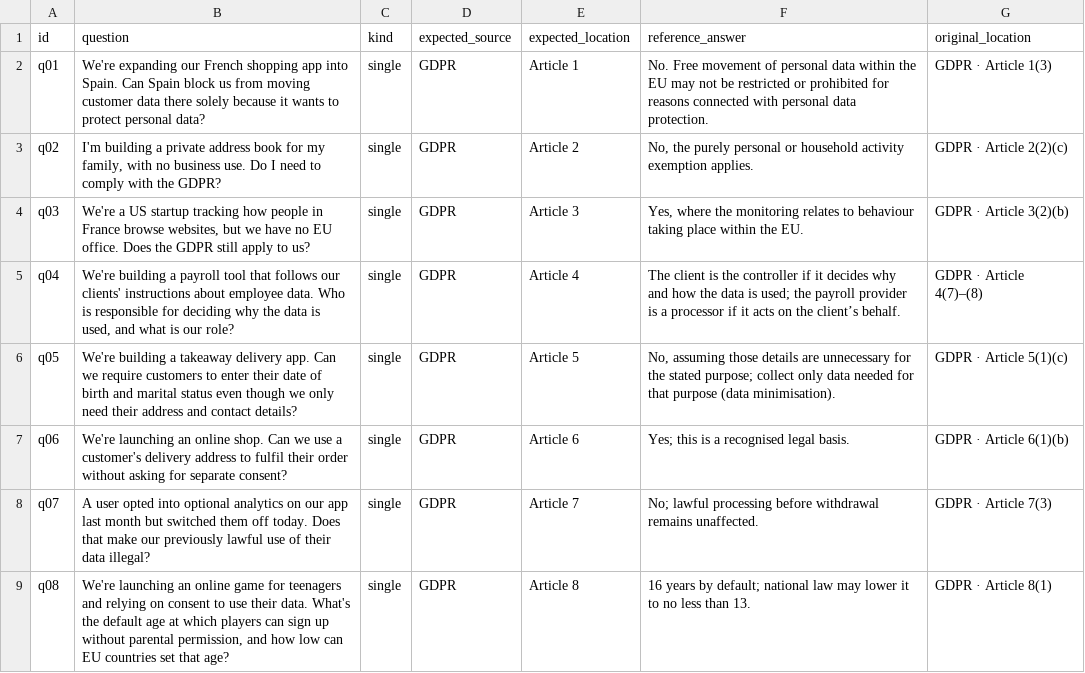
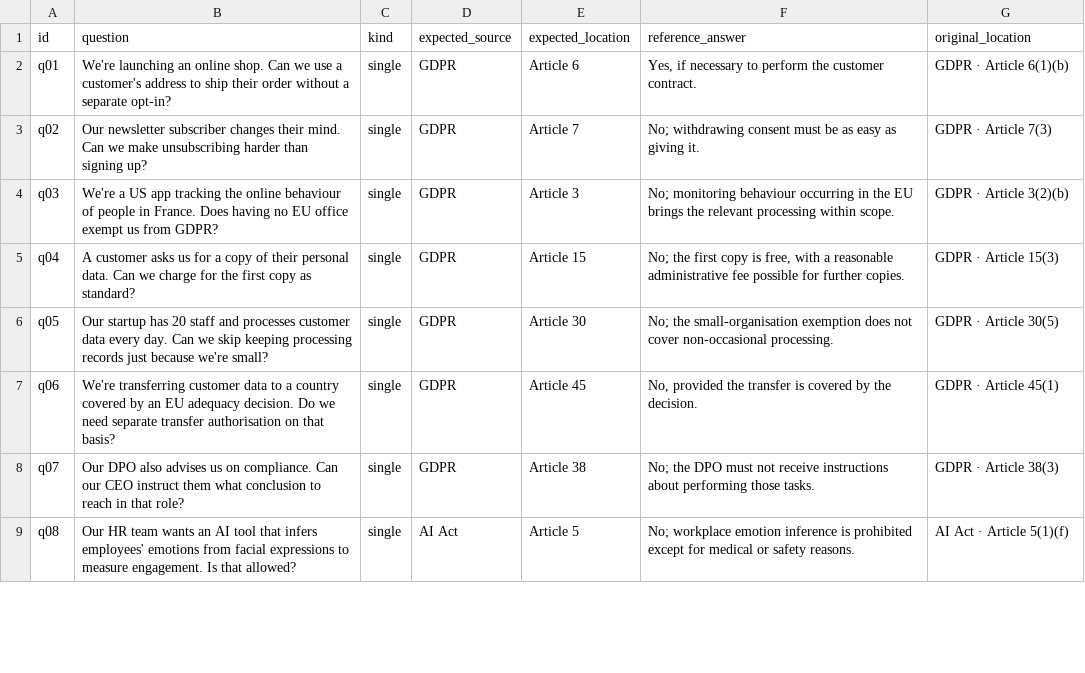
Before and after one commit to Wilrick1234/daiist-assignment-3, a CSV file: eval/questions.csv, drawn as a sheet; only a part is shown; the diff covers the shown part only.

```diff
--- a/eval/questions.csv
+++ b/eval/questions.csv
@@ -1,9 +1,9 @@
 id,question,kind,expected_source,expected_location,reference_answer,original_location
-q01,We're expanding our French shopping app into Spain. Can Spain block us from moving customer data there solely because it wants to protect personal data?,single,GDPR,Article 1,No. Free movement of personal data within the EU may not be restricted or prohibited for reasons connected with personal data protection.,GDPR · Article 1(3)
-q02,"I'm building a private address book for my family, with no business use. Do I need to comply with the GDPR?",single,GDPR,Article 2,"No, the purely personal or household activity exemption applies.",GDPR · Article 2(2)(c)
-q03,"We're a US startup tracking how people in France browse websites, but we have no EU office. Does the GDPR still apply to us?",single,GDPR,Article 3,"Yes, where the monitoring relates to behaviour taking place within the EU.",GDPR · Article 3(2)(b)
-q04,"We're building a payroll tool that follows our clients' instructions about employee data. Who is responsible for deciding why the data is used, and what is our role?",single,GDPR,Article 4,The client is the controller if it decides why and how the data is used; the payroll provider is a processor if it acts on the client’s behalf.,GDPR · Article 4(7)–(8)
-q05,We're building a takeaway delivery app. Can we require customers to enter their date of birth and marital status even though we only need their address and contact details?,single,GDPR,Article 5,"No, assuming those details are unnecessary for the stated purpose; collect only data needed for that purpose (data minimisation).",GDPR · Article 5(1)(c)
-q06,We're launching an online shop. Can we use a customer's delivery address to fulfil their order without asking for separate consent?,single,GDPR,Article 6,Yes; this is a recognised legal basis.,GDPR · Article 6(1)(b)
-q07,A user opted into optional analytics on our app last month but switched them off today. Does that make our previously lawful use of their data illegal?,single,GDPR,Article 7,No; lawful processing before withdrawal remains unaffected.,GDPR · Article 7(3)
-q08,"We're launching an online game for teenagers and relying on consent to use their data. What's the default age at which players can sign up without parental permission, and how low can EU countries set that age?",single,GDPR,Article 8,16 years by default; national law may lower it to no less than 13.,GDPR · Article 8(1)
+q01,We're launching an online shop. Can we use a customer's address to ship their order without a separate opt-in?,single,GDPR,Article 6,"Yes, if necessary to perform the customer contract.",GDPR · Article 6(1)(b)
+q02,Our newsletter subscriber changes their mind. Can we make unsubscribing harder than signing up?,single,GDPR,Article 7,No; withdrawing consent must be as easy as giving it.,GDPR · Article 7(3)
+q03,We're a US app tracking the online behaviour of people in France. Does having no EU office exempt us from GDPR?,single,GDPR,Article 3,No; monitoring behaviour occurring in the EU brings the relevant processing within scope.,GDPR · Article 3(2)(b)
+q04,A customer asks us for a copy of their personal data. Can we charge for the first copy as standard?,single,GDPR,Article 15,"No; the first copy is free, with a reasonable administrative fee possible for further copies.",GDPR · Article 15(3)
+q05,Our startup has 20 staff and processes customer data every day. Can we skip keeping processing records just because we're small?,single,GDPR,Article 30,No; the small-organisation exemption does not cover non-occasional processing.,GDPR · Article 30(5)
+q06,We're transferring customer data to a country covered by an EU adequacy decision. Do we need separate transfer authorisation on that basis?,single,GDPR,Article 45,"No, provided the transfer is covered by the decision.",GDPR · Article 45(1)
+q07,Our DPO also advises us on compliance. Can our CEO instruct them what conclusion to reach in that role?,single,GDPR,Article 38,No; the DPO must not receive instructions about performing those tasks.,GDPR · Article 38(3)
+q08,Our HR team wants an AI tool that infers employees' emotions from facial expressions to measure engagement. Is that allowed?,single,AI Act,Article 5,No; workplace emotion inference is prohibited except for medical or safety reasons.,AI Act · Article 5(1)(f)
```
Also changed, not shown: 90 edited cells elsewhere in this file, 19 other files.
